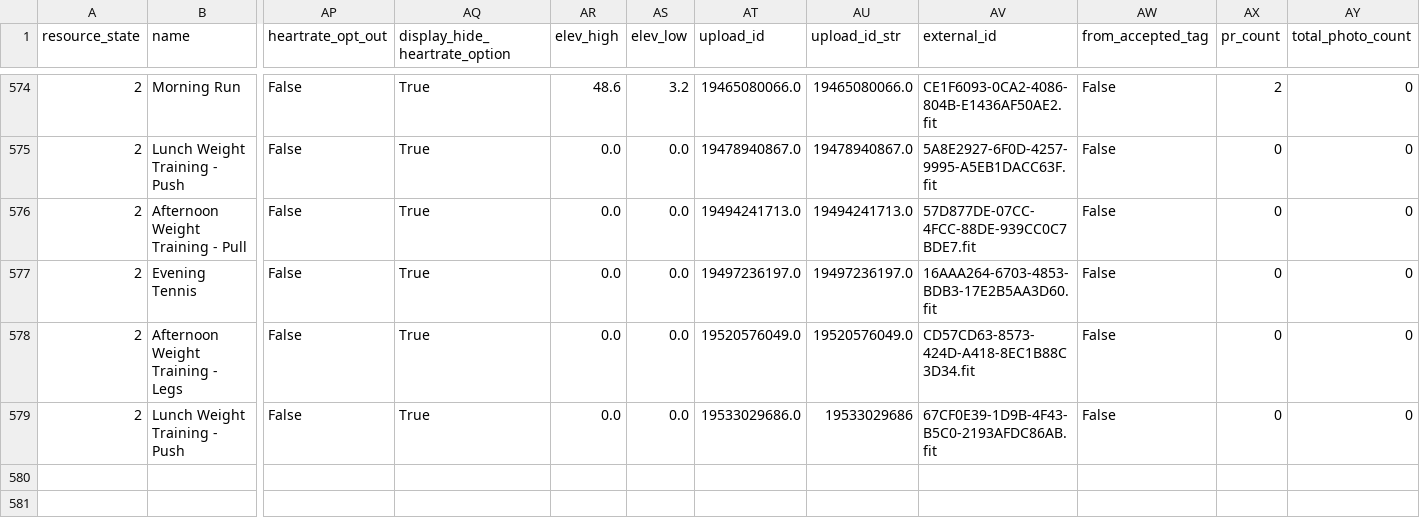
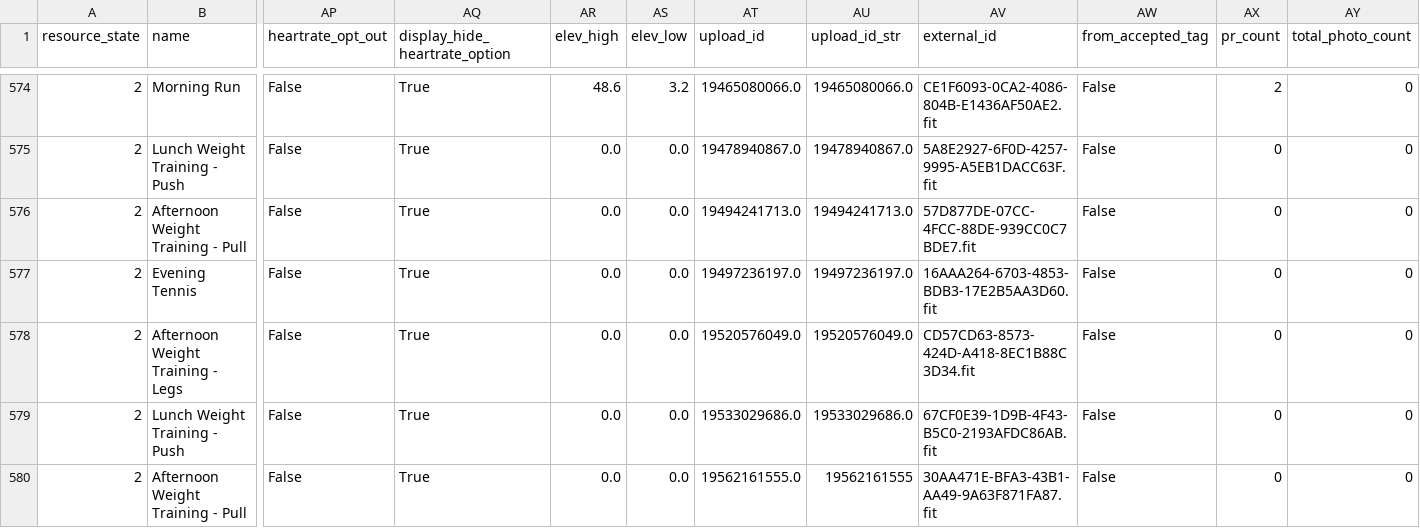
Before and after one commit to adbrigs/strava-training-dashboard, a CSV file: Training_Intensity_Report/dashboard/data/all_activities_rawdata.csv, drawn as a sheet; only a part is shown, gaps mark what is left out; rows hold the shown columns only; the diff names each change by its address in the sheet, - before the commit and + after, or states it on an @@ line.

```diff
--- a/Training_Intensity_Report/dashboard/data/all_activities_rawdata.csv
+++ b/Training_Intensity_Report/dashboard/data/all_activities_rawdata.csv
-AU579 (upload_id_str): 19533029686
+AU579 (upload_id_str): 19533029686.0
+row 580: 2 | Afternoon Weight Training - Pull | False | True | 0.0 | 0.0 | 19562161555.0 | 19562161555 | 30AA471E-BFA3-43B1-AA49-9A63F871FA87.fit | False | 0 | 0
```
Also changed, not shown: Training_Intensity_Report/dashboard/data/activity_data_with_intensity.csv.
